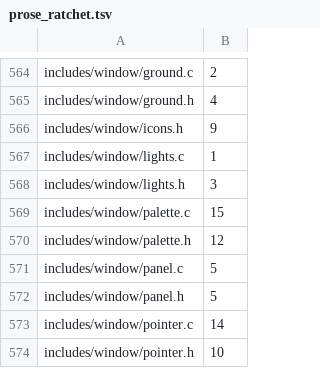
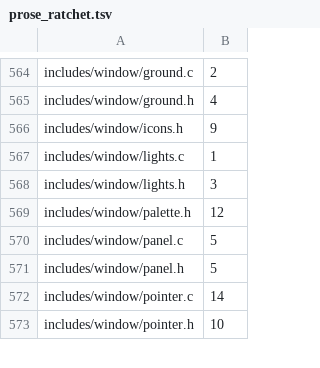
Before and after one commit to dstroy0/orior, a TSV file: utils/maint/prose/prose_ratchet.tsv, drawn as a sheet; only a part is shown, gaps mark what is left out.

Commit message:
The palette states its scheme, names and contrast in ASD-STE100.

```diff
--- a/utils/maint/prose/prose_ratchet.tsv
+++ b/utils/maint/prose/prose_ratchet.tsv
@@ -568,3 +568,2 @@ includes/window/lights.c	1
 includes/window/lights.h	3
-includes/window/palette.c	15
 includes/window/palette.h	12
```
Also changed, not shown: 1 other file.
